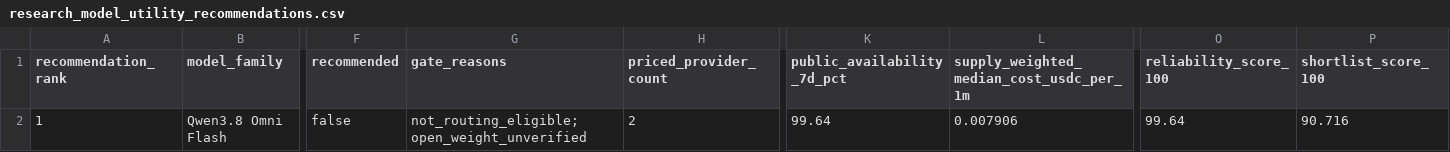
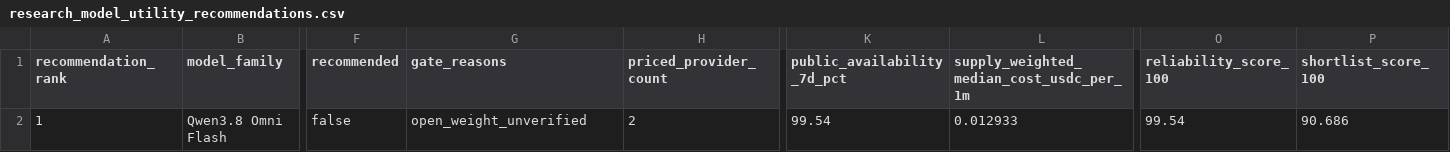
Before and after one commit to Pukujan/inference-recommendation-engine, a CSV file: operational/telemetry/gravebuster/pipeline/ihub/lists/research_model_utility_recommendations.csv, drawn as a sheet; only a part is shown, gaps mark what is left out; the diff names each change by its address in the sheet, - before the commit and + after, or states it on an @@ line.

```diff
--- a/operational/telemetry/gravebuster/pipeline/ihub/lists/research_model_utility_recommendations.csv
+++ b/operational/telemetry/gravebuster/pipeline/ihub/lists/research_model_utility_recommendations.csv
-G2 (gate_reasons): not_routing_eligible; open_weight_unverified
+G2 (gate_reasons): open_weight_unverified
-K2 (public_availability_7d_pct): 99.64
+K2 (public_availability_7d_pct): 99.54
-L2: 0.007906
+L2: 0.012933
-O2 (reliability_score_100): 99.64
+O2 (reliability_score_100): 99.54
-P2 (shortlist_score_100): 90.716
+P2 (shortlist_score_100): 90.686
```
Also changed, not shown: operational/telemetry/gravebuster/pipeline/ihub/lists/research_model_frontier_recommendations.csv, operational/telemetry/gravebuster/pipeline/ihub/lists/research_model_frontier_routes.csv, 5 other files.
